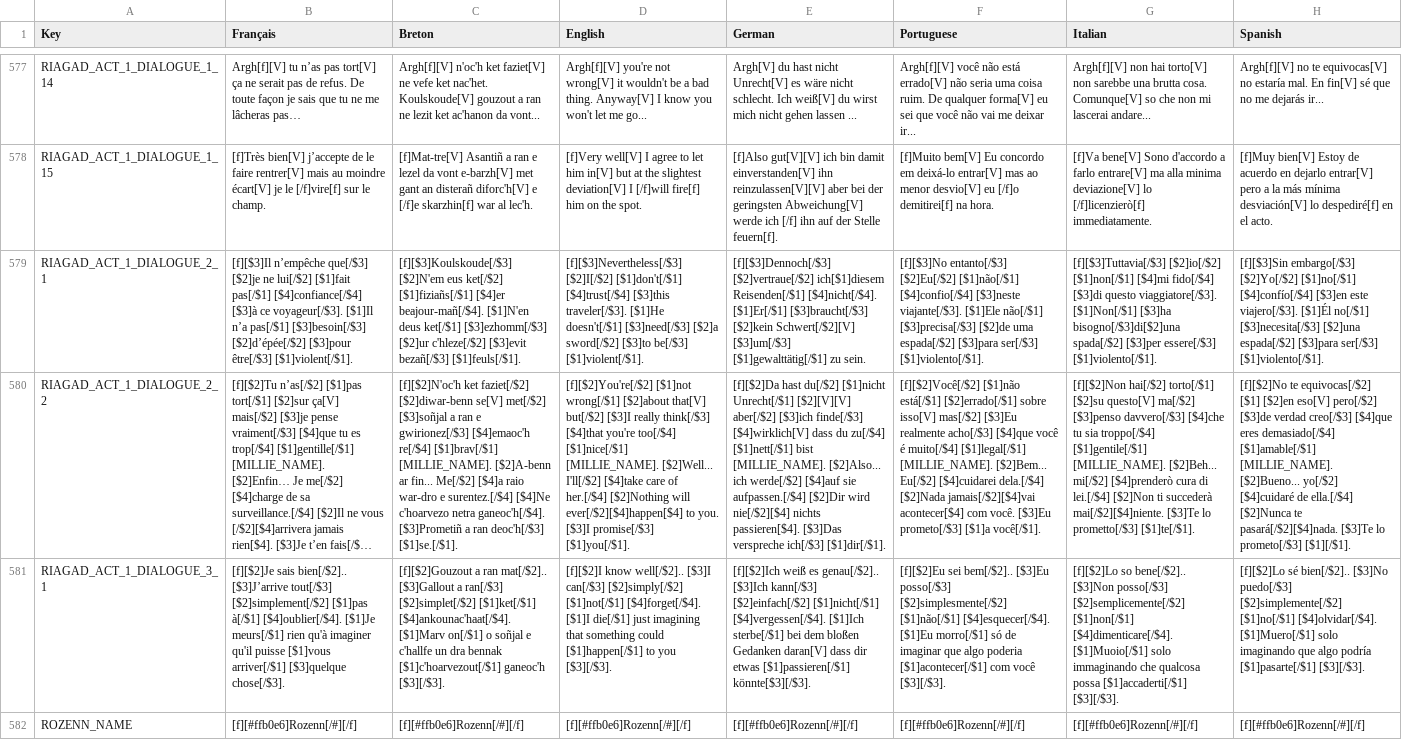
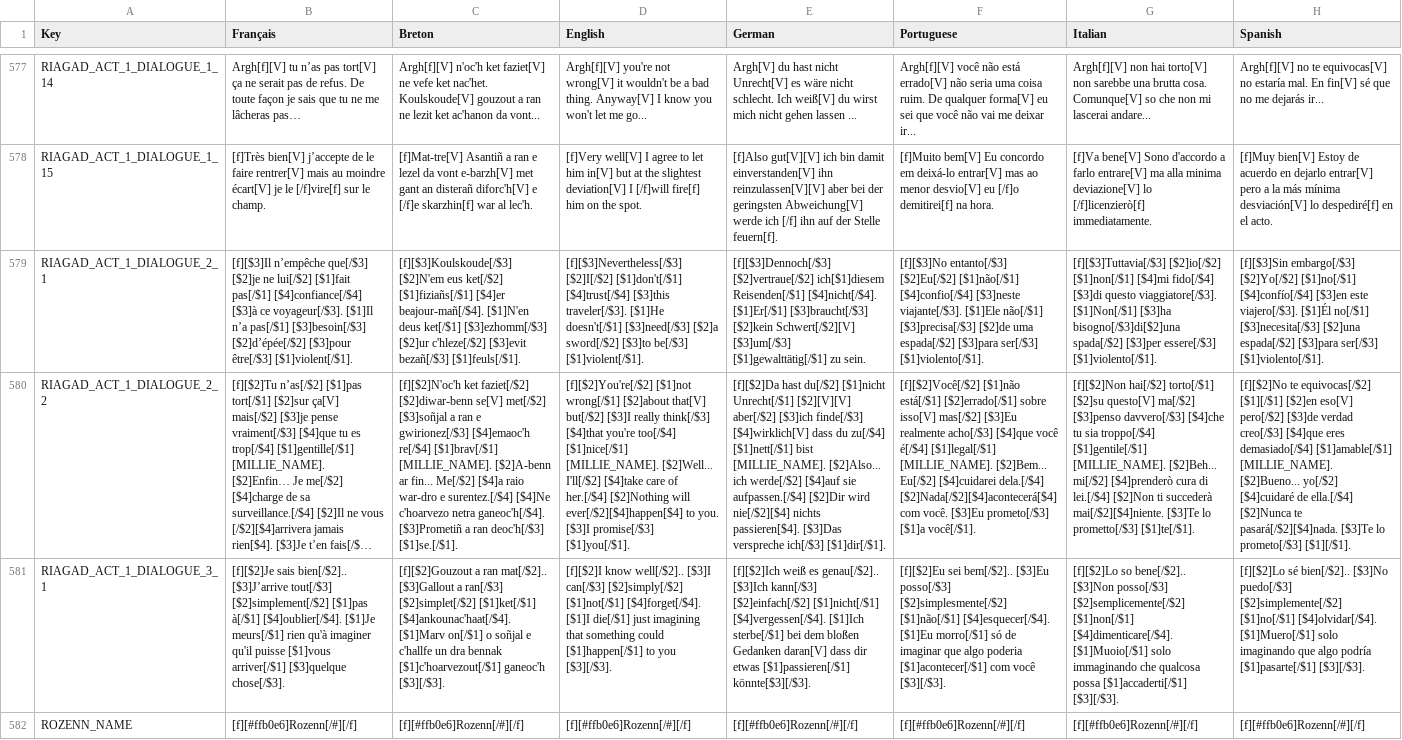
Before and after one commit to Polissages-de-Couilles/Reflets-Oublies, a CSV file: Assets/Resources/Localization.csv, drawn as a sheet; only a part is shown, gaps mark what is left out; long unchanged cells end in …; the diff covers the shown part only; the diff names each change by its address in the sheet, - before the commit and + after, or states it on an @@ line.

```diff
--- a/Assets/Resources/Localization.csv
+++ b/Assets/Resources/Localization.csv
-F580 (Portuguese): …[$4]que você é muito[/$4] [$1]legal[/$1] [MILLIE_NAME]. [$2]Bem... Eu[/$2] [$4]cuidarei dela.[/$4] [$2]Nada jamais[/$2][$4]vai acontecer[$4] com você.…
+F580 (Portuguese): …[$4]que você é[/$4] [$1]legal[/$1] [MILLIE_NAME]. [$2]Bem... Eu[/$2] [$4]cuidarei dela.[/$4] [$2]Nada[/$2][$4]acontecerá[$4] com você.…
-H580 (Spanish): …te equivocas[/$2] [$1] [$2]en eso[V]…
+H580 (Spanish): …te equivocas[/$2] [$1][/$1] [$2]en eso[V]…
```
Also changed, not shown: 105 edited cells elsewhere in this file, Assets/Resources/PdC DB.csv, 1 other file.
